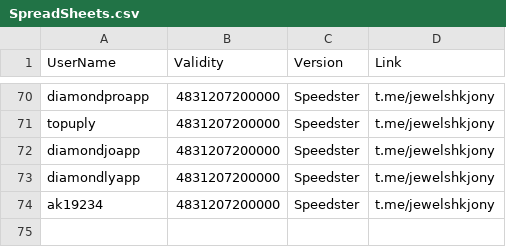
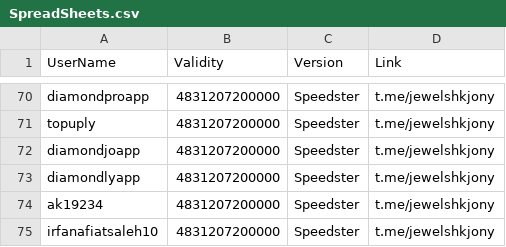
Before and after one commit to jewelshkjony/PublicFolder, a CSV file: SpreadSheets.csv, drawn as a sheet; only a part is shown, gaps mark what is left out; the diff names each change by its address in the sheet, - before the commit and + after, or states it on an @@ line.

Commit message:
Added irfanafiatsaleh10 for SpreadSheets
Registered with Speedster Edition for V14.x.x

```diff
--- a/SpreadSheets.csv
+++ b/SpreadSheets.csv
+row 75: irfanafiatsaleh10 | 4831207200000 | Speedster | t.me/jewelshkjony
```
